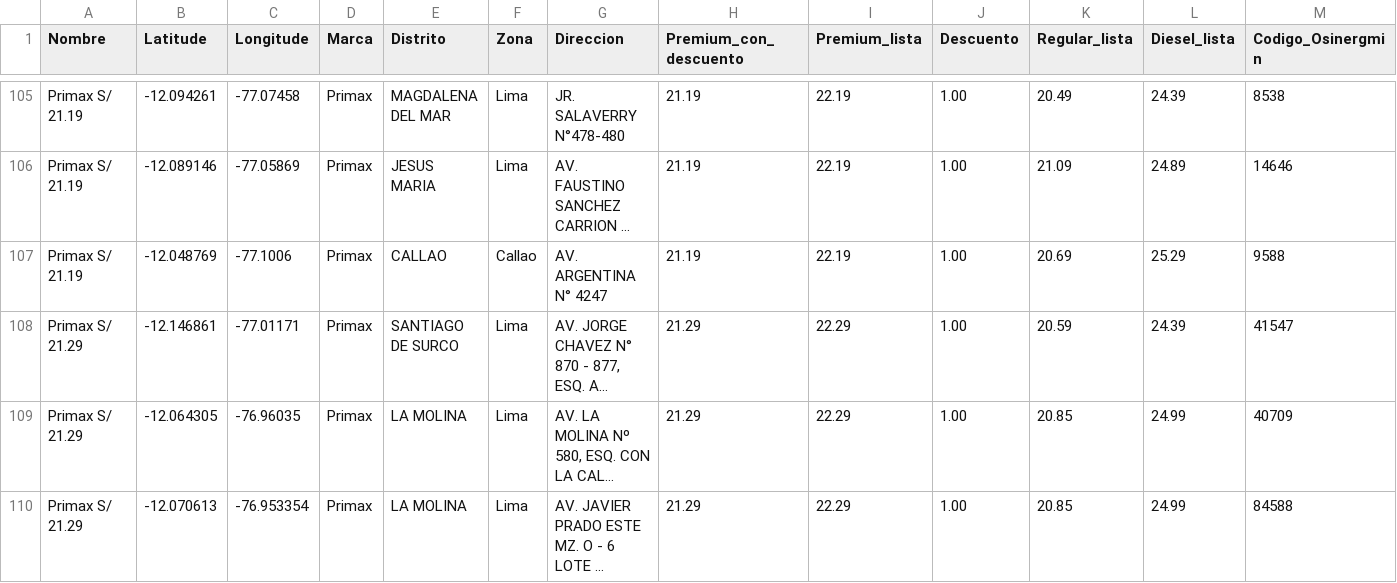
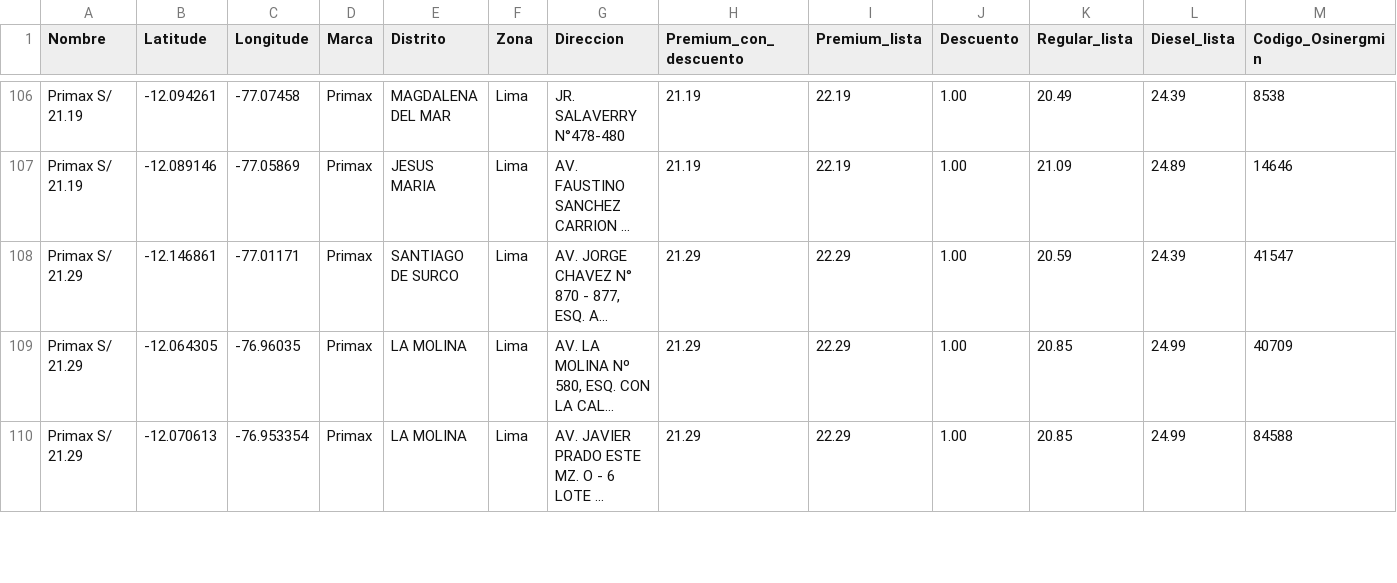
Before and after one commit to Yufagb/grifos-lima, a CSV file: data/mymaps-lima-callao.csv, drawn as a sheet; only a part is shown, gaps mark what is left out; long unchanged cells end in …; removed rows and columns are numbered as before the commit, all else as after; rows hold the shown columns only; the diff covers the shown part only; the diff names each change by its address in the sheet, - before the commit and + after, or states it on an @@ line.

```diff
--- a/data/mymaps-lima-callao.csv
+++ b/data/mymaps-lima-callao.csv
-row 107: Primax S/ 21.19 | -12.048769 | -77.1006 | Primax | CALLAO | Callao | AV. ARGENTINA N° 4247 | 21.19 | 22.19 | 1.00 | 20.69 | 25.29 | 9588
```
Also changed, not shown: 4 added rows and 3 removed rows elsewhere in this file, data/premium-lima-callao.csv, 1 other file.
